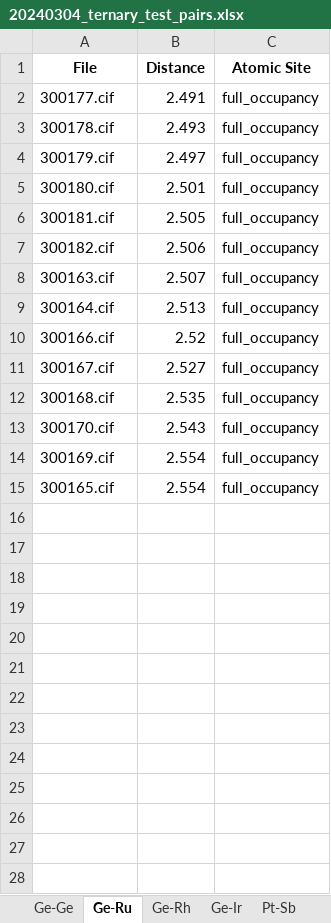
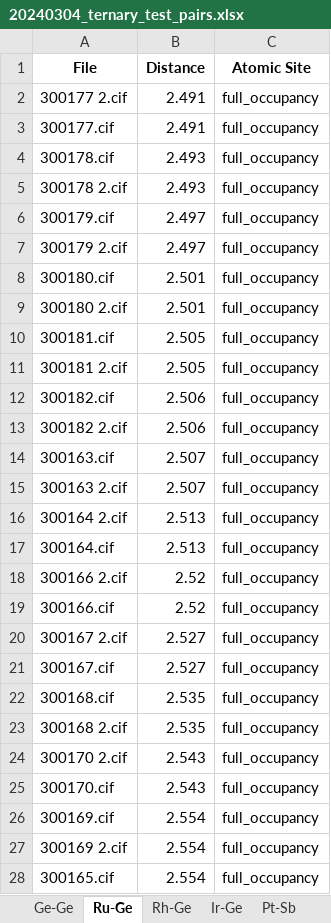
Before and after one commit to bobleesj/cif-bond-analyzer, an Excel workbook: 20240304_ternary_test/output/20240304_ternary_test_pairs.xlsx, sheet Ru-Ge, drawn as a sheet; only a part is shown; values as stored, in another font and other column widths than the file's, no borders; the diff covers the shown part only; the diff names each change by its address in the sheet, - before the commit and + after, or states it on an @@ line.

```diff
--- a/20240304_ternary_test/output/20240304_ternary_test_pairs.xlsx (sheet Ru-Ge)
+++ b/20240304_ternary_test/output/20240304_ternary_test_pairs.xlsx (sheet Ru-Ge)
-sheet tab: Ge-Ru
+sheet tab: Ru-Ge
-sheet tab: Ge-Rh
+sheet tab: Rh-Ge
-sheet tab: Ge-Ir
+sheet tab: Ir-Ge
+row 2: 300177 2.cif | 2.491 | full_occupancy
+row 5: 300178 2.cif | 2.493 | full_occupancy
+row 7: 300179 2.cif | 2.497 | full_occupancy
+row 9: 300180 2.cif | 2.501 | full_occupancy
+row 11: 300181 2.cif | 2.505 | full_occupancy
+row 13: 300182 2.cif | 2.506 | full_occupancy
+row 15: 300163 2.cif | 2.507 | full_occupancy
+row 16: 300164 2.cif | 2.513 | full_occupancy
+row 18: 300166 2.cif | 2.52 | full_occupancy
+row 20: 300167 2.cif | 2.527 | full_occupancy
+row 23: 300168 2.cif | 2.535 | full_occupancy
+row 24: 300170 2.cif | 2.543 | full_occupancy
+row 27: 300169 2.cif | 2.554 | full_occupancy
```
Also changed, not shown: 1 added row elsewhere in this sheet, sheet Ge-Ge, sheet Ir-Ge, sheet Rh-Ge, sheet Yb-Ge, sheet Pt-Ge, sheet Sm-Ge, 37 more sheets, other sheet tabs, 20240304_ternary_test copy/output/20240304_ternary_test copy_pairs.xlsx, 20240307_mendeleev_test/output/20240307_mendeleev_test_pairs.xlsx, 26 other files.
